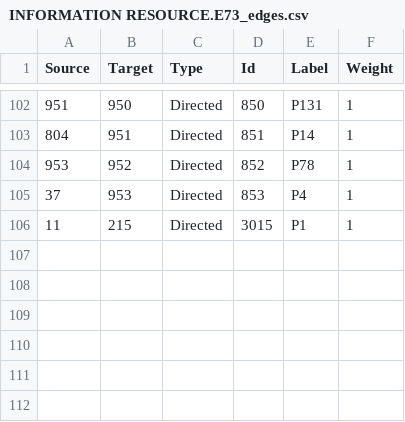
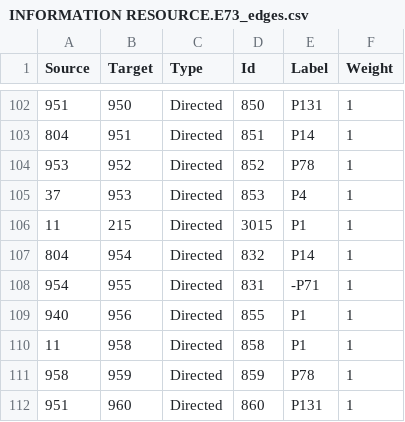
Before and after one commit to eamena-oxford/YHMP, a CSV file: eamena/source_data/resource_graphs/INFORMATION RESOURCE.E73_edges.csv, drawn as a sheet; only a part is shown, gaps mark what is left out.

```diff
--- a/eamena/source_data/resource_graphs/INFORMATION RESOURCE.E73_edges.csv
+++ b/eamena/source_data/resource_graphs/INFORMATION RESOURCE.E73_edges.csv
@@ -106 +106,7 @@ Source,Target,Type,Id,Label,Weight
 11,215,Directed,3015,P1,1
+804,954,Directed,832,P14,1
+954,955,Directed,831,-P71,1
+940,956,Directed,855,P1,1
+11,958,Directed,858,P1,1
+958,959,Directed,859,P78,1
+951,960,Directed,860,P131,1
```
Also changed, not shown: eamena/source_data/concepts/authority_files/ENTITY_TYPE_X_ADOC.csv, eamena/source_data/resource_graphs/INFORMATION RESOURCE.E73_nodes.csv, 2 other files.
